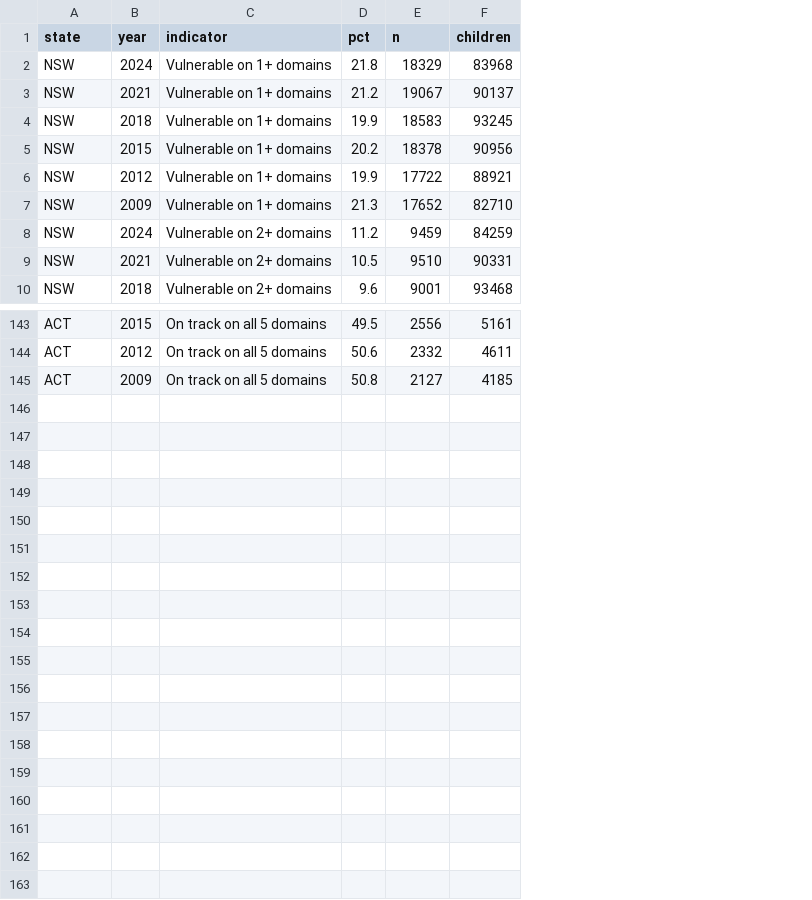
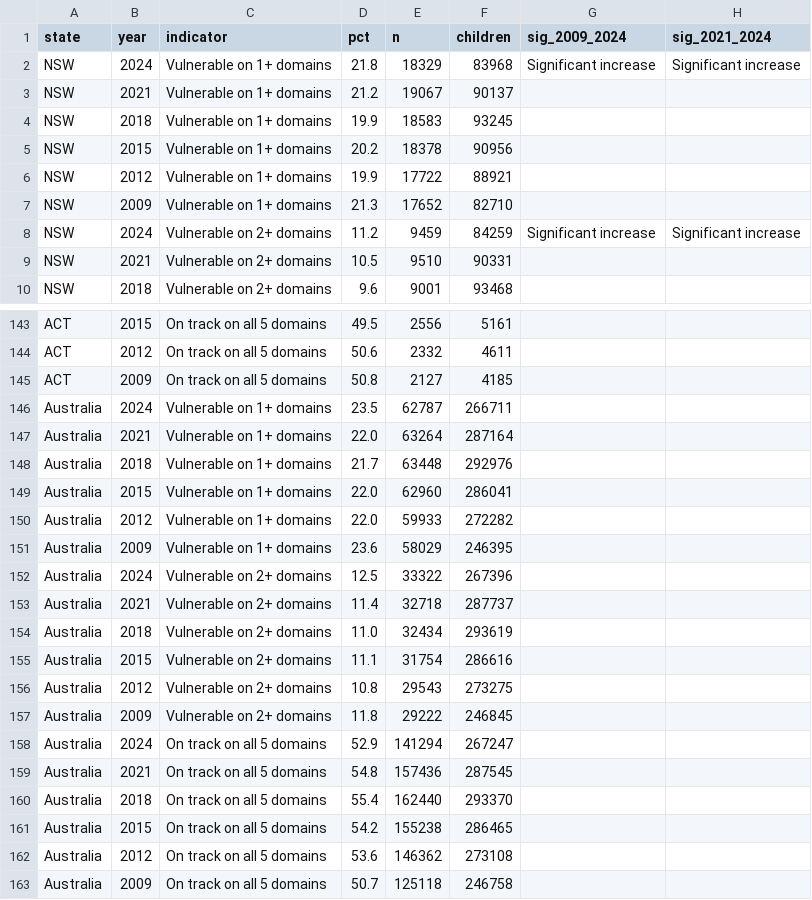
Before and after one commit to Divi19/fit3179-dv2, a CSV file: data/aedc_states.csv, drawn as a sheet; only a part is shown, gaps mark what is left out; the diff names each change by its address in the sheet, - before the commit and + after, or states it on an @@ line.

Commit message:
Add significance flags and an Australia row to the state results

```diff
--- a/data/aedc_states.csv
+++ b/data/aedc_states.csv
+column G (sig_2009_2024), rows 2-8: Significant increase |  |  |  |  |  | Significant increase
+column H (sig_2021_2024), rows 2-8: Significant increase |  |  |  |  |  | Significant increase
+row 146: Australia | 2024 | Vulnerable on 1+ domains | 23.5 | 62787 | 266711
+row 147: Australia | 2021 | Vulnerable on 1+ domains | 22.0 | 63264 | 287164
+row 148: Australia | 2018 | Vulnerable on 1+ domains | 21.7 | 63448 | 292976
+row 149: Australia | 2015 | Vulnerable on 1+ domains | 22.0 | 62960 | 286041
+row 150: Australia | 2012 | Vulnerable on 1+ domains | 22.0 | 59933 | 272282
+row 151: Australia | 2009 | Vulnerable on 1+ domains | 23.6 | 58029 | 246395
+row 152: Australia | 2024 | Vulnerable on 2+ domains | 12.5 | 33322 | 267396
+row 153: Australia | 2021 | Vulnerable on 2+ domains | 11.4 | 32718 | 287737
+row 154: Australia | 2018 | Vulnerable on 2+ domains | 11.0 | 32434 | 293619
+row 155: Australia | 2015 | Vulnerable on 2+ domains | 11.1 | 31754 | 286616
+row 156: Australia | 2012 | Vulnerable on 2+ domains | 10.8 | 29543 | 273275
+row 157: Australia | 2009 | Vulnerable on 2+ domains | 11.8 | 29222 | 246845
+row 158: Australia | 2024 | On track on all 5 domains | 52.9 | 141294 | 267247
+row 159: Australia | 2021 | On track on all 5 domains | 54.8 | 157436 | 287545
+row 160: Australia | 2018 | On track on all 5 domains | 55.4 | 162440 | 293370
+row 161: Australia | 2015 | On track on all 5 domains | 54.2 | 155238 | 286465
+row 162: Australia | 2012 | On track on all 5 domains | 53.6 | 146362 | 273108
+row 163: Australia | 2009 | On track on all 5 domains | 50.7 | 125118 | 246758
```
Also changed, not shown: 1 other file.
